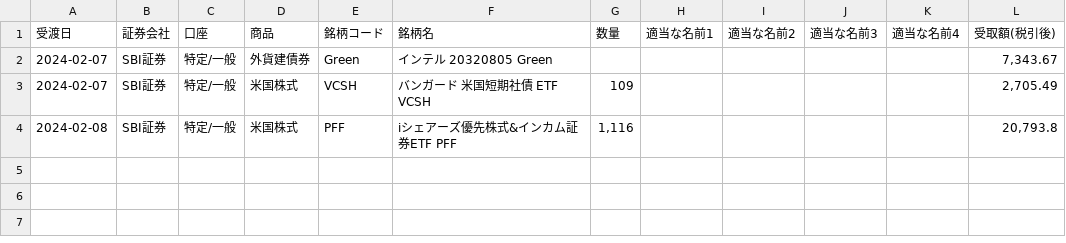
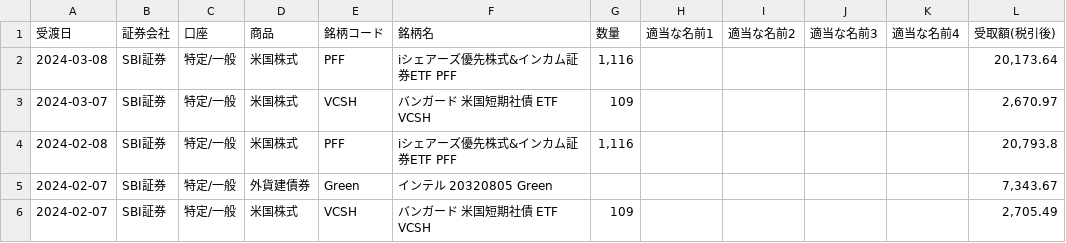
Before and after one commit to lyphard1/python1, a CSV file: test_distribution.csv, drawn as a sheet.

```diff
--- a/test_distribution.csv
+++ b/test_distribution.csv
@@ -1,4 +1,6 @@
 受渡日,証券会社,口座,商品,銘柄コード,銘柄名,数量,適当な名前1,適当な名前2,適当な名前3,適当な名前4,受取額(税引後)
+2024-03-08,SBI証券,特定/一般,米国株式,PFF,iシェアーズ優先株式&インカム証券ETF PFF,"1,116",,,,,"20,173.64"
+2024-03-07,SBI証券,特定/一般,米国株式,VCSH,バンガード 米国短期社債 ETF VCSH,109,,,,,"2,670.97"
+2024-02-08,SBI証券,特定/一般,米国株式,PFF,iシェアーズ優先株式&インカム証券ETF PFF,"1,116",,,,,"20,793.8"
 2024-02-07,SBI証券,特定/一般,外貨建債券,Green,インテル 20320805 Green,,,,,,"7,343.67"
 2024-02-07,SBI証券,特定/一般,米国株式,VCSH,バンガード 米国短期社債 ETF VCSH,109,,,,,"2,705.49"
-2024-02-08,SBI証券,特定/一般,米国株式,PFF,iシェアーズ優先株式&インカム証券ETF PFF,"1,116",,,,,"20,793.8"
```
Also changed, not shown: merged.csv, test_dividendlist.csv, 3 other files.
